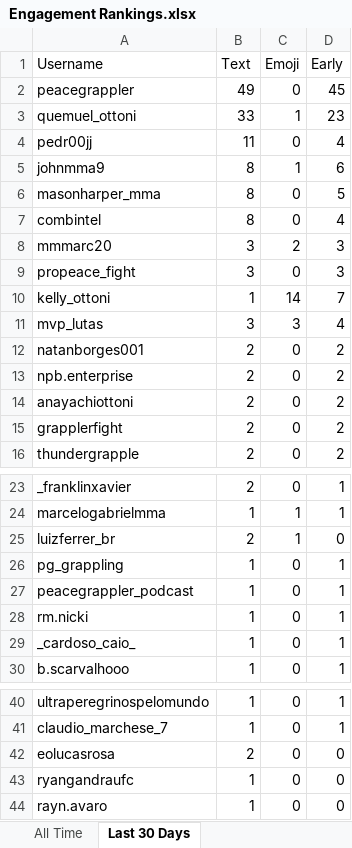
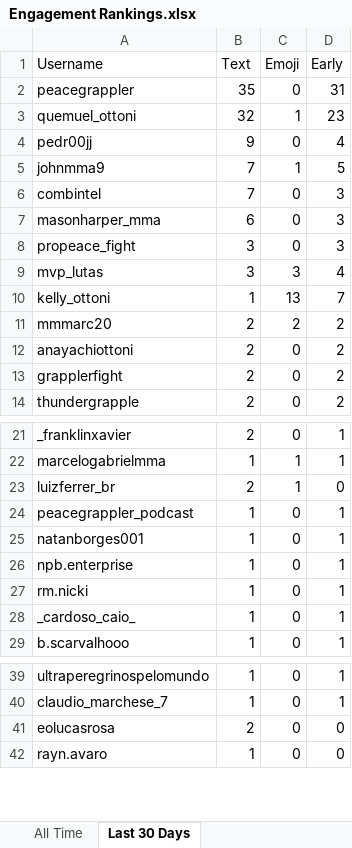
Before and after one commit to paxlucta/peace-grappler, an Excel workbook: Engagement Rankings.xlsx, sheet Last 30 Days, drawn as a sheet; only a part is shown, gaps mark what is left out; values as stored, in another font and other column widths than the file's, no borders; removed rows and columns are numbered as before the commit, all else as after; the diff names each change by its address in the sheet, - before the commit and + after, or states it on an @@ line.

```diff
--- a/Engagement Rankings.xlsx (sheet Last 30 Days)
+++ b/Engagement Rankings.xlsx (sheet Last 30 Days)
-B2 (Text): 49
+B2 (Text): 35
-D2 (Early): 45
+D2 (Early): 31
-B3 (Text): 33
+B3 (Text): 32
-B4 (Text): 11
+B4 (Text): 9
-B5 (Text): 8
+B5 (Text): 7
-D5 (Early): 6
+D5 (Early): 5
-row 6: masonharper_mma | 8 | 0 | 5
-B6 (Text): 8
+B6 (Text): 7
-D6 (Early): 4
+D6 (Early): 3
-row 8: mmmarc20 | 3 | 2 | 3
+row 7: masonharper_mma | 6 | 0 | 3
-row 10: kelly_ottoni | 1 | 14 | 7
+row 10: kelly_ottoni | 1 | 13 | 7
-A11 (Username): natanborges001
+A11 (Username): mmmarc20
-C11 (Emoji): 0
+C11 (Emoji): 2
-row 13: npb.enterprise | 2 | 0 | 2
-row 26: pg_grappling | 1 | 0 | 1
+row 25: natanborges001 | 1 | 0 | 1
+row 26: npb.enterprise | 1 | 0 | 1
-row 43: ryangandraufc | 1 | 0 | 0
```
Also changed, not shown: 11 other files.
